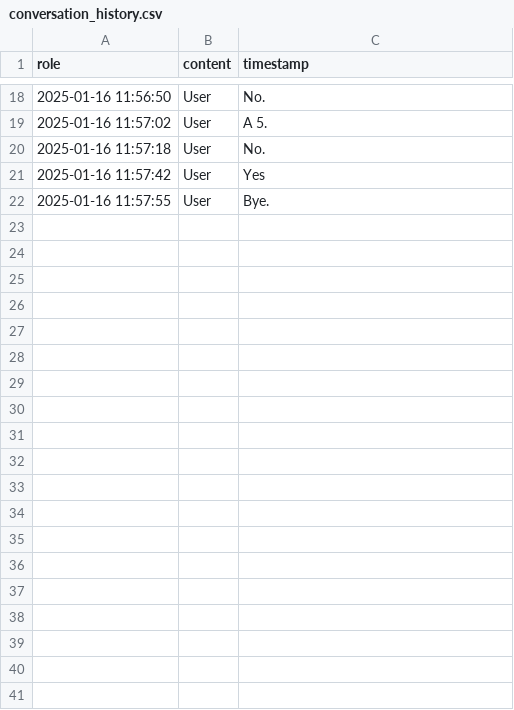
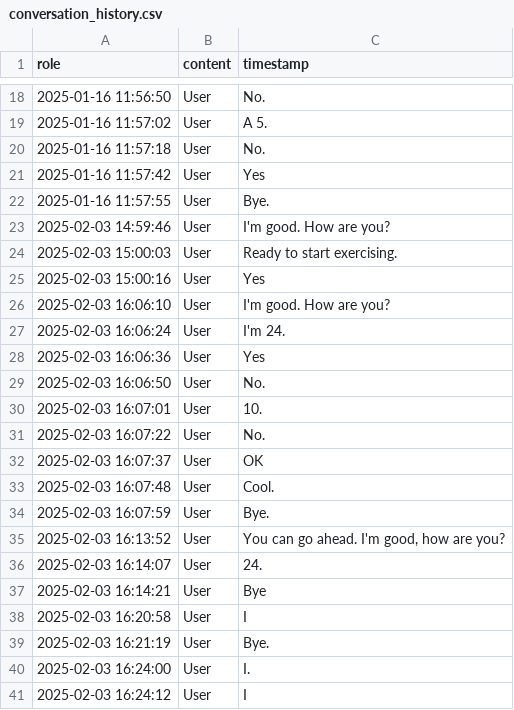
Before and after one commit to raynahata/ExerciseCoach, a CSV file: conversation_history.csv, drawn as a sheet; only a part is shown, gaps mark what is left out; the diff covers the shown part only; the diff names each change by its address in the sheet, - before the commit and + after, or states it on an @@ line.

```diff
--- a/conversation_history.csv
+++ b/conversation_history.csv
+row 23: 2025-02-03 14:59:46 | User | I'm good. How are you?
+row 24: 2025-02-03 15:00:03 | User | Ready to start exercising.
+row 25: 2025-02-03 15:00:16 | User | Yes
+row 26: 2025-02-03 16:06:10 | User | I'm good. How are you?
+row 27: 2025-02-03 16:06:24 | User | I'm 24.
+row 28: 2025-02-03 16:06:36 | User | Yes
+row 29: 2025-02-03 16:06:50 | User | No.
+row 30: 2025-02-03 16:07:01 | User | 10.
+row 31: 2025-02-03 16:07:22 | User | No.
+row 32: 2025-02-03 16:07:37 | User | OK
+row 33: 2025-02-03 16:07:48 | User | Cool.
+row 34: 2025-02-03 16:07:59 | User | Bye.
+row 35: 2025-02-03 16:13:52 | User | You can go ahead. I'm good, how are you?
+row 36: 2025-02-03 16:14:07 | User | 24.
+row 37: 2025-02-03 16:14:21 | User | Bye
+row 38: 2025-02-03 16:20:58 | User | I
+row 39: 2025-02-03 16:21:19 | User | Bye.
+row 40: 2025-02-03 16:24:00 | User | I.
+row 41: 2025-02-03 16:24:12 | User | I
```
Also changed, not shown: 26 added rows elsewhere in this file, 12 other files.
